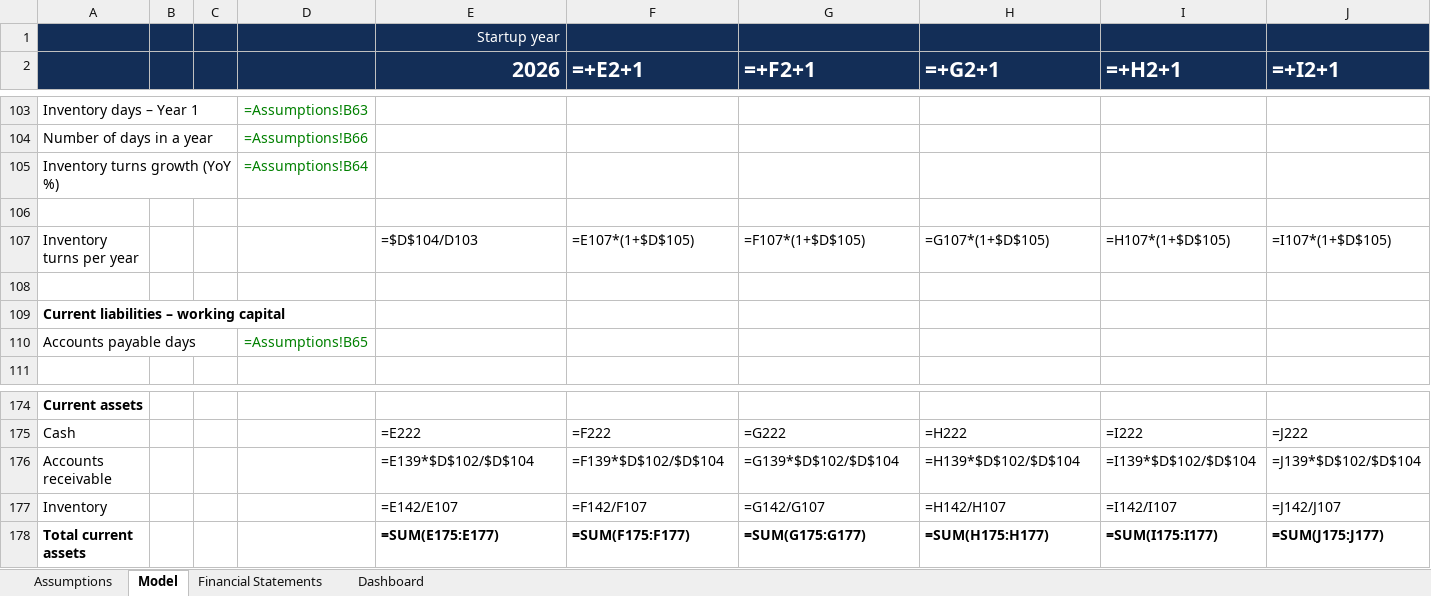
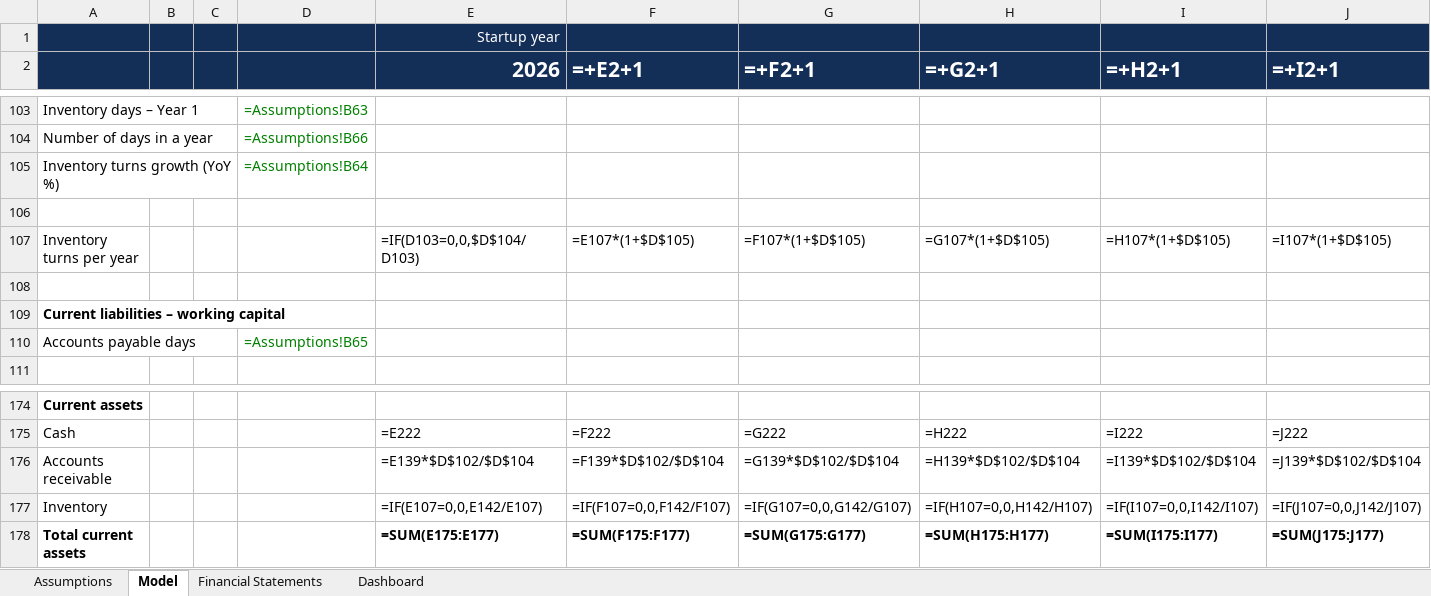
Before and after one commit to aivant-io/bizplan-plugin, an Excel workbook: bizplan-ecommerce/skills/ecommerce-financial-model/templates/eCommerce Model v1.xlsx, sheet Model, drawn as a sheet; only a part is shown, gaps mark what is left out; values as stored, in another font and other column widths than the file's, no borders; formulas are shown in place of their values; conditional formats not drawn; the diff names each change by its address in the sheet, - before the commit and + after, or states it on an @@ line.

```diff
--- a/bizplan-ecommerce/skills/ecommerce-financial-model/templates/eCommerce Model v1.xlsx (sheet Model)
+++ b/bizplan-ecommerce/skills/ecommerce-financial-model/templates/eCommerce Model v1.xlsx (sheet Model)
-E107 (2026): =$D$104/D103
+E107 (2026): =IF(D103=0,0,$D$104/D103)
-E177 (2026): =E142/E107
+E177 (2026): =IF(E107=0,0,E142/E107)
-F177 (=+E2+1): =F142/F107
+F177 (=+E2+1): =IF(F107=0,0,F142/F107)
-G177 (=+F2+1): =G142/G107
+G177 (=+F2+1): =IF(G107=0,0,G142/G107)
-H177 (=+G2+1): =H142/H107
+H177 (=+G2+1): =IF(H107=0,0,H142/H107)
-I177 (=+H2+1): =I142/I107
+I177 (=+H2+1): =IF(I107=0,0,I142/I107)
-J177 (=+I2+1): =J142/J107
+J177 (=+I2+1): =IF(J107=0,0,J142/J107)
```
